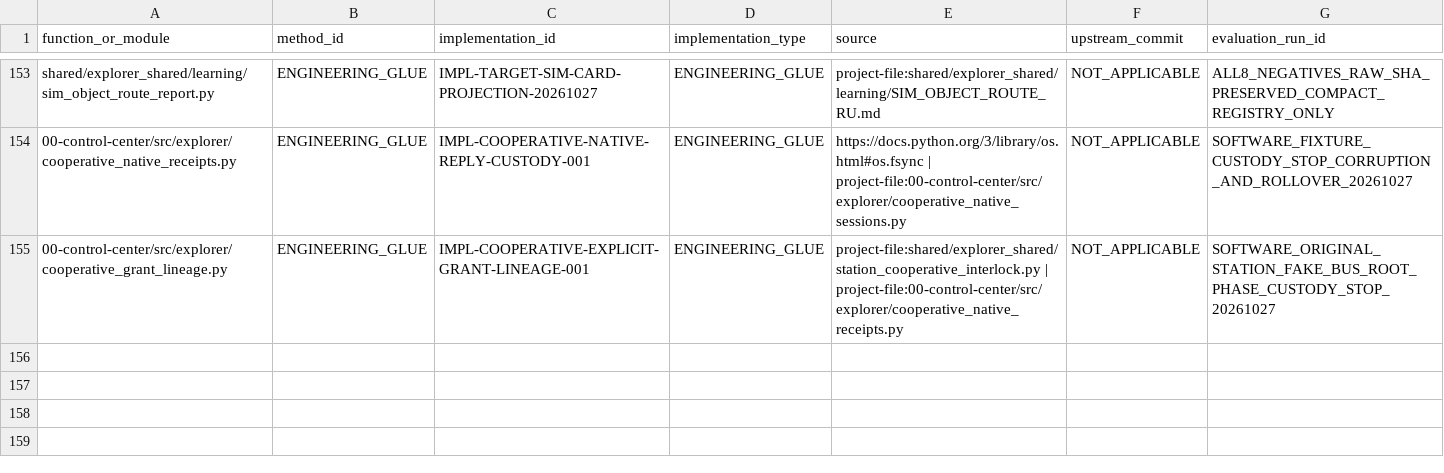
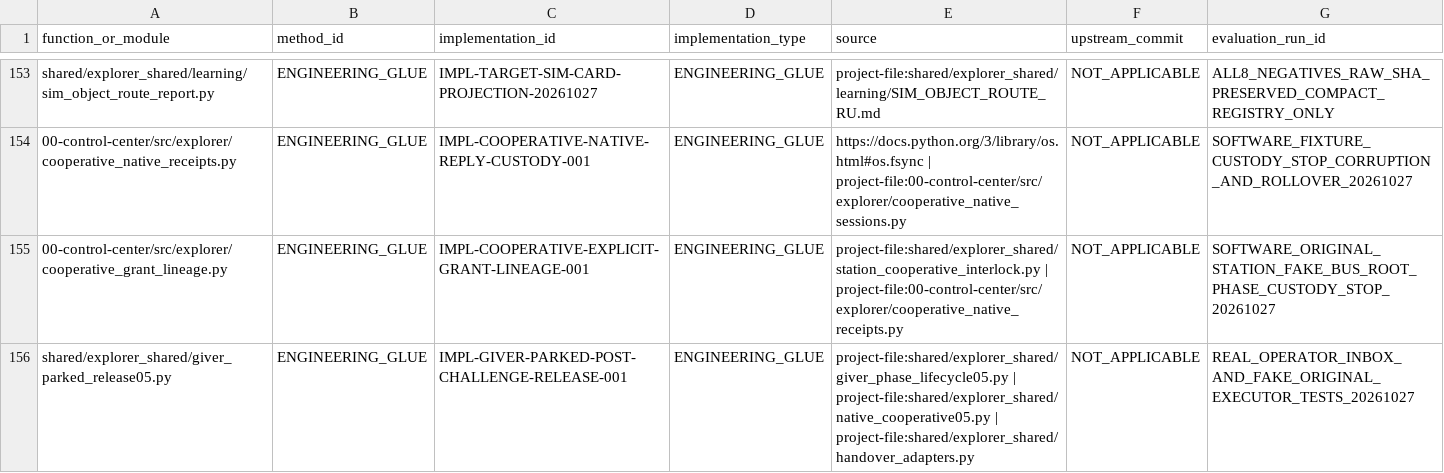
Before and after one commit to vladromenko/explorer-embodied-intelligence, a CSV file: research/methods/CODE_PROVENANCE.csv, drawn as a sheet; only a part is shown, gaps mark what is left out.

Commit message:
Keep parked release proofs within original native expiry across explicit USER resume

```diff
--- a/research/methods/CODE_PROVENANCE.csv
+++ b/research/methods/CODE_PROVENANCE.csv
@@ -155 +155,2 @@ shared/explorer_shared/learning/sim_object_route_report.py,ENGINEERING_GLUE,IMPL
 00-control-center/src/explorer/cooperative_grant_lineage.py,ENGINEERING_GLUE,IMPL-COOPERATIVE-EXPLICIT-GRANT-LINEAGE-001,ENGINEERING_GLUE,project-file:shared/explorer_shared/station_cooperative_interlock.py | project-file:00-control-center/src/explorer/cooperative_native_receipts.py,NOT_APPLICABLE,SOFTWARE_ORIGINAL_STATION_FAKE_BUS_ROOT_PHASE_CUSTODY_STOP_20261027
+shared/explorer_shared/giver_parked_release05.py,ENGINEERING_GLUE,IMPL-GIVER-PARKED-POST-CHALLENGE-RELEASE-001,ENGINEERING_GLUE,project-file:shared/explorer_shared/giver_phase_lifecycle05.py | project-file:shared/explorer_shared/native_cooperative05.py | project-file:shared/explorer_shared/handover_adapters.py,NOT_APPLICABLE,REAL_OPERATOR_INBOX_AND_FAKE_ORIGINAL_EXECUTOR_TESTS_20261027
```
Also changed, not shown: 9 other files.
